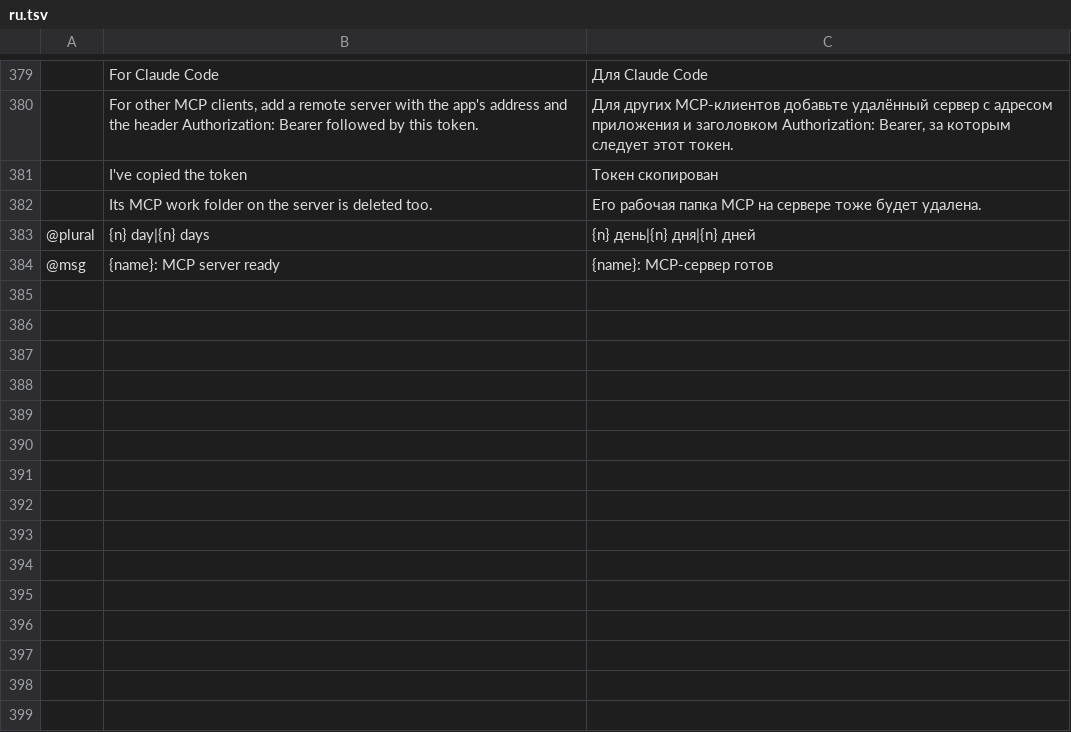
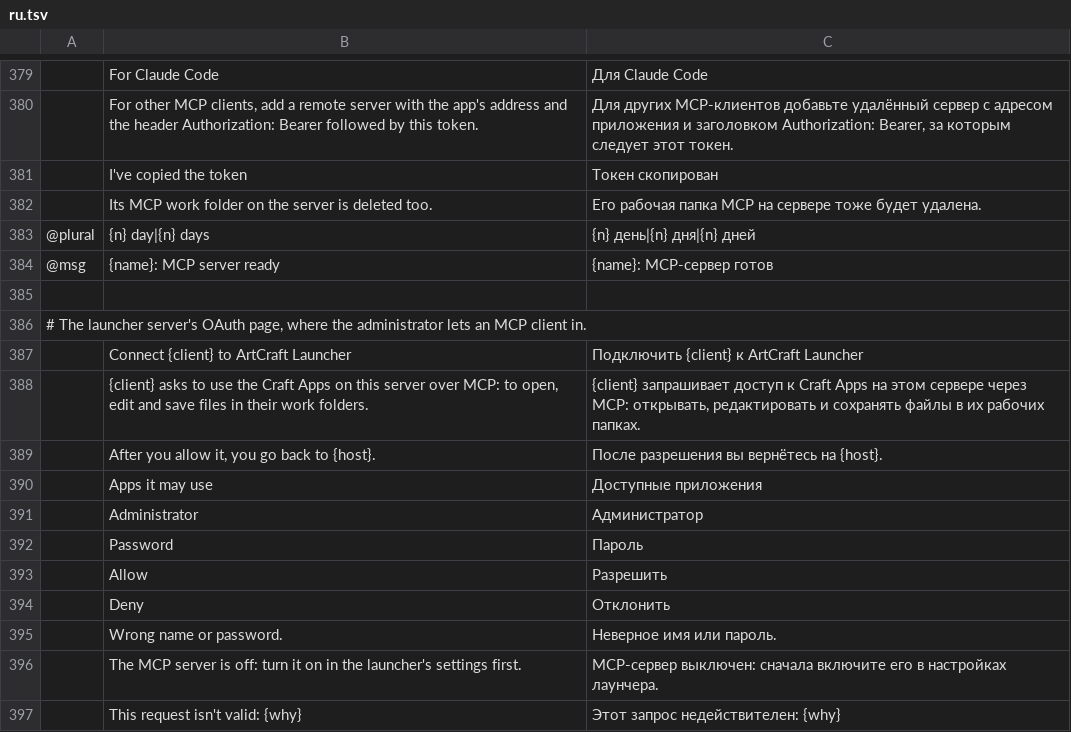
Before and after one commit to mccoy88f/craft-launcher-docker, a TSV file: crates/ui-egui/src/i18n/ru.tsv, drawn as a sheet; only a part is shown, gaps mark what is left out; the diff names each change by its address in the sheet, - before the commit and + after, or states it on an @@ line.

```diff
--- a/crates/ui-egui/src/i18n/ru.tsv
+++ b/crates/ui-egui/src/i18n/ru.tsv
+row 385: (empty)
+row 386: # The launcher server's OAuth page, where the administrator lets an MCP client in.
+row 387:  | Connect {client} to ArtCraft Launcher | Подключить {client} к ArtCraft Launcher
+row 388:  | {client} asks to use the Craft Apps on this server over MCP: to open, edit and save files in their work folders. | {client} запрашивает доступ к Craft Apps на этом сервере через MCP: открывать, редактировать и сохранять файлы в их рабочих папках.
+row 389:  | After you allow it, you go back to {host}. | После разрешения вы вернётесь на {host}.
+row 390:  | Apps it may use | Доступные приложения
+row 391:  | Administrator | Администратор
+row 392:  | Password | Пароль
+row 393:  | Allow | Разрешить
+row 394:  | Deny | Отклонить
+row 395:  | Wrong name or password. | Неверное имя или пароль.
+row 396:  | The MCP server is off: turn it on in the launcher's settings first. | MCP-сервер выключен: сначала включите его в настройках лаунчера.
+row 397:  | This request isn't valid: {why} | Этот запрос недействителен: {why}
```
Also changed, not shown: crates/ui-egui/src/i18n/cs.tsv, crates/ui-egui/src/i18n/de.tsv, 18 other files.
